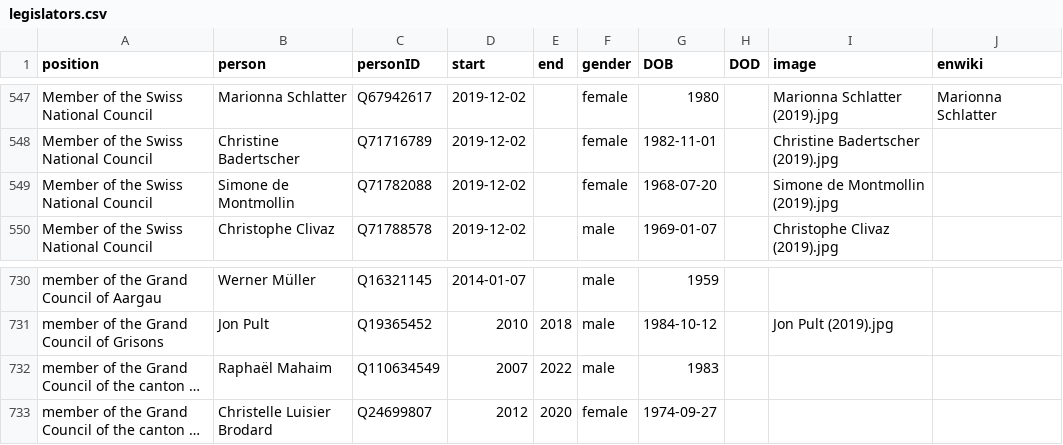
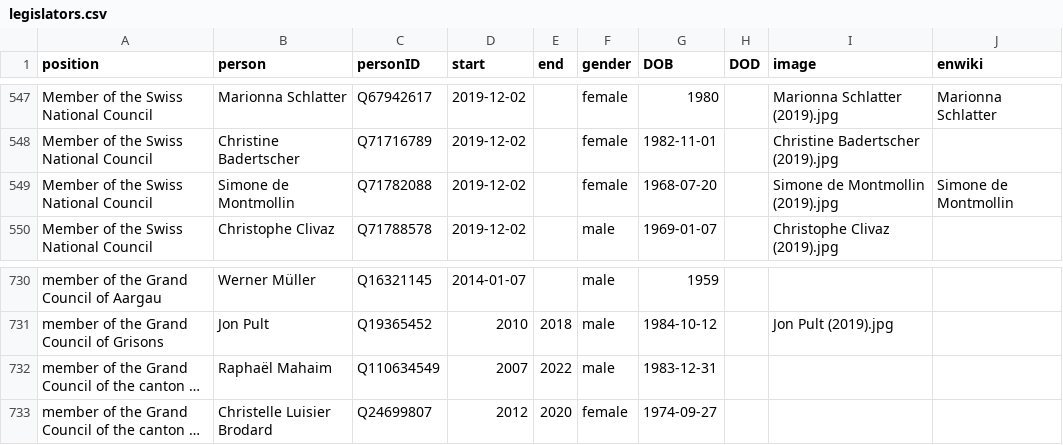
Before and after one commit to every-politician-scrapers/swiss-federal-council, a CSV file: html/legislators.csv, drawn as a sheet; only a part is shown, gaps mark what is left out; long unchanged cells end in …; the diff names each change by its address in the sheet, - before the commit and + after, or states it on an @@ line.

Commit message:
PCB update

```diff
--- a/html/legislators.csv
+++ b/html/legislators.csv
-J549 (enwiki): (empty)
+J549 (enwiki): Simone de Montmollin
-G732 (DOB): 1983
+G732 (DOB): 1983-12-31
```
